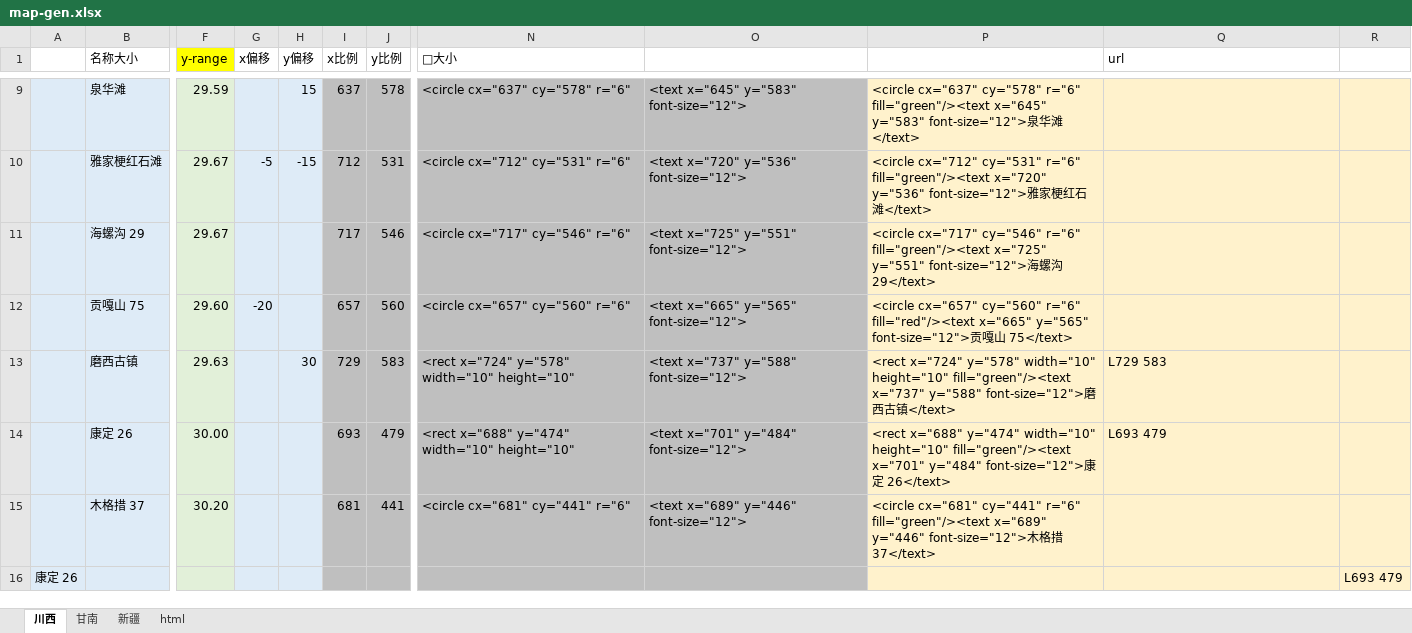
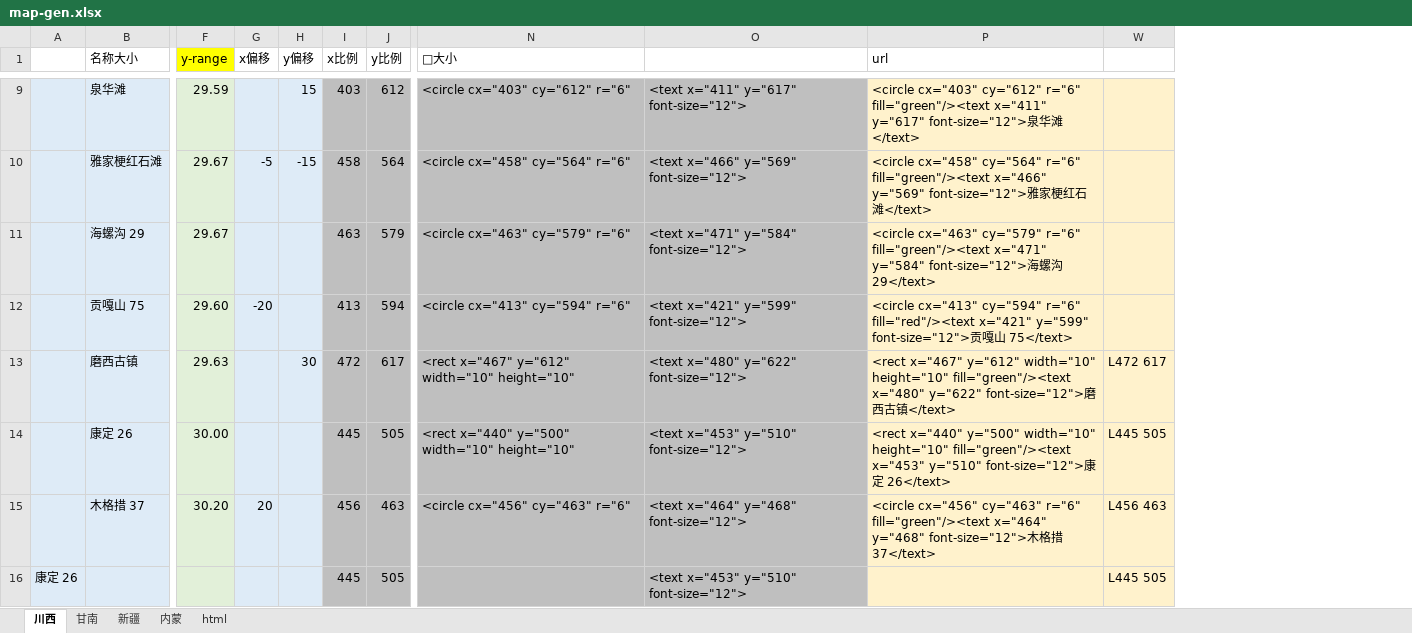
Before and after one commit to tillfall/0, an Excel workbook: map-gen.xlsx, sheet 川西, drawn as a sheet; only a part is shown, gaps mark what is left out; values as stored, in another font and other column widths than the file's, no borders; conditional formats not drawn; removed rows and columns are numbered as before the commit, all else as after; rows hold the shown columns only; the diff covers the shown part only; the diff names each change by its address in the sheet, - before the commit and + after, or states it on an @@ line.

```diff
--- a/map-gen.xlsx (sheet 川西)
+++ b/map-gen.xlsx (sheet 川西)
+sheet tab: 内蒙
-column O, rows 9-15: <text x="645" y="583" font-size="12"> | <text x="720" y="536" font-size="12"> | <text x="725" y="551" font-size="12"> | <text x="665" y="565" font-size="12"> | <text x="737" y="588" font-size="12"> | <text x="701" y="484" font-size="12"> | <text x="689" y="446" font-size="12">
-column P, rows 9-15: <circle cx="637" cy="578" r="6" fill="green"/><text x="645" y="583" font-size="12">泉华滩</text> | <circle cx="712" cy="531" r="6" fill="green"/><text x="720" y="536" font-size="12">雅家梗红石滩</text> | <circle cx="717" cy="546" r="6" fill="green"/><text x="725" y="551" font-size="12">海螺沟 29</text> | <circle cx="657" cy="560" r="6" fill="red"/><text x="665" y="565" font-size="12">贡嘎山 75</text> | <rect x="724" y="578" width="10" height="10" fill="green"/><text x="737" y="588" font-size="12">磨西古镇</text> | <rect x="688" y="474" width="10" height="10" fill="green"/><text x="701" y="484" font-size="12">康定 26</text> | <circle cx="681" cy="441" r="6" fill="green"/><text x="689" y="446" font-size="12">木格措 37</text>
+column O, rows 9-15: <text x="411" y="617" font-size="12"> | <text x="466" y="569" font-size="12"> | <text x="471" y="584" font-size="12"> | <text x="421" y="599" font-size="12"> | <text x="480" y="622" font-size="12"> | <text x="453" y="510" font-size="12"> | <text x="464" y="468" font-size="12">
@@ column R hidden, empty @@
+column W, rows 13-15: L472 617 | L445 505 | L456 463
-I9 (x比例): 637
+I9 (x比例): 403
-J9 (y比例): 578
+J9 (y比例): 612
-N9 (□大小): <circle cx="637" cy="578" r="6"
+N9 (□大小): <circle cx="403" cy="612" r="6"
-P9 (url): (empty)
+P9 (url): <circle cx="403" cy="612" r="6" fill="green"/><text x="411" y="617" font-size="12">泉华滩</text>
-I10 (x比例): 712
+I10 (x比例): 458
-J10 (y比例): 531
+J10 (y比例): 564
-N10 (□大小): <circle cx="712" cy="531" r="6"
+N10 (□大小): <circle cx="458" cy="564" r="6"
-P10 (url): (empty)
+P10 (url): <circle cx="458" cy="564" r="6" fill="green"/><text x="466" y="569" font-size="12">雅家梗红石滩</text>
-I11 (x比例): 717
+I11 (x比例): 463
-J11 (y比例): 546
+J11 (y比例): 579
-N11 (□大小): <circle cx="717" cy="546" r="6"
+N11 (□大小): <circle cx="463" cy="579" r="6"
-P11 (url): (empty)
+P11 (url): <circle cx="463" cy="579" r="6" fill="green"/><text x="471" y="584" font-size="12">海螺沟 29</text>
-I12 (x比例): 657
+I12 (x比例): 413
-J12 (y比例): 560
+J12 (y比例): 594
-N12 (□大小): <circle cx="657" cy="560" r="6"
+N12 (□大小): <circle cx="413" cy="594" r="6"
-P12 (url): (empty)
+P12 (url): <circle cx="413" cy="594" r="6" fill="red"/><text x="421" y="599" font-size="12">贡嘎山 75</text>
-I13 (x比例): 729
+I13 (x比例): 472
-J13 (y比例): 583
+J13 (y比例): 617
-N13 (□大小): <rect x="724" y="578" width="10" height="10"
+N13 (□大小): <rect x="467" y="612" width="10" height="10"
-P13 (url): L729 583
+P13 (url): <rect x="467" y="612" width="10" height="10" fill="green"/><text x="480" y="622" font-size="12">磨西古镇</text>
-I14 (x比例): 693
+I14 (x比例): 445
-J14 (y比例): 479
+J14 (y比例): 505
-N14 (□大小): <rect x="688" y="474" width="10" height="10"
+N14 (□大小): <rect x="440" y="500" width="10" height="10"
-P14 (url): L693 479
+P14 (url): <rect x="440" y="500" width="10" height="10" fill="green"/><text x="453" y="510" font-size="12">康定 26</text>
-G15 (x偏移): (empty)
+G15 (x偏移): 20
-I15 (x比例): 681
+I15 (x比例): 456
-J15 (y比例): 441
+J15 (y比例): 463
-N15 (□大小): <circle cx="681" cy="441" r="6"
+N15 (□大小): <circle cx="456" cy="463" r="6"
-P15 (url): (empty)
+P15 (url): <circle cx="456" cy="463" r="6" fill="green"/><text x="464" y="468" font-size="12">木格措 37</text>
-row 16: 康定 26 |  |  |  |  |  |  |  |  |  |  | L693 479
+row 16: 康定 26 |  |  |  |  | 445 | 505 |  | <text x="453" y="510" font-size="12"> |  | L445 505
```
Also changed, not shown: 15 added rows, 15 removed rows, 173 edited cells and cell formats elsewhere in this sheet, sheet 甘南, sheet 新疆, sheet html, formulas that keep their value, hidden cells, 2 other files.
